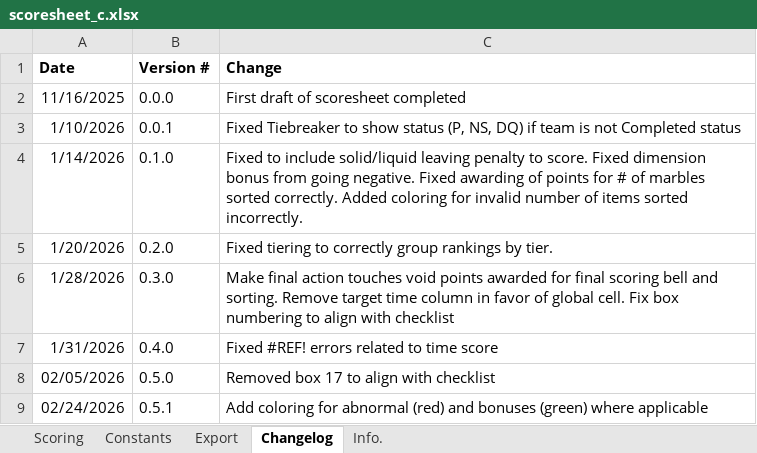
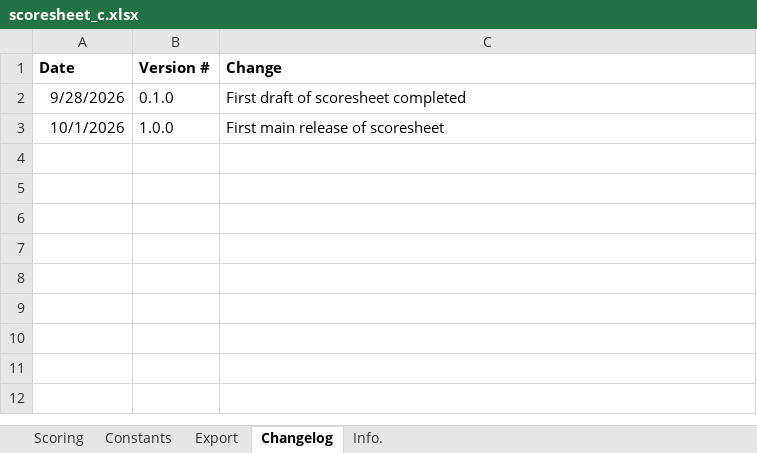
Before and after one commit to Southern-Califonia-Science-Olympiad/scoresheets, an Excel workbook: 2027MissionPossible/scoresheet_c.xlsx, sheet Changelog, drawn as a sheet; values as stored, in another font and other column widths than the file's, no borders; the diff names each change by its address in the sheet, - before the commit and + after, or states it on an @@ line.

```diff
--- a/2027MissionPossible/scoresheet_c.xlsx (sheet Changelog)
+++ b/2027MissionPossible/scoresheet_c.xlsx (sheet Changelog)
-A2 (Date): 11/16/2025
+A2 (Date): 9/28/2026
-B2 (Version #): 0.0.0
+B2 (Version #): 0.1.0
-A3 (Date): 1/10/2026
+A3 (Date): 10/1/2026
-B3 (Version #): 0.0.1
+B3 (Version #): 1.0.0
-C3 (Change): Fixed Tiebreaker to show status (P, NS, DQ) if team is not Completed status
+C3 (Change): First main release of scoresheet
-row 4: 1/14/2026 | 0.1.0 | Fixed to include solid/liquid leaving penalty to score. Fixed dimension bonus from going negative. Fixed awarding of points for # of marbles sorted correctly. Added coloring for invalid number of items sorted incorrectly.
-row 5: 1/20/2026 | 0.2.0 | Fixed tiering to correctly group rankings by tier.
-row 6: 1/28/2026 | 0.3.0 | Make final action touches void points awarded for final scoring bell and sorting. Remove target time column in favor of global cell. Fix box numbering to align with checklist
-row 7: 1/31/2026 | 0.4.0 | Fixed #REF! errors related to time score
-row 8: 02/05/2026 | 0.5.0 | Removed box 17 to align with checklist
-row 9: 02/24/2026 | 0.5.1 | Add coloring for abnormal (red) and bonuses (green) where applicable
```
Also changed, not shown: sheet Info., sheet Scoring, 2027ElasticLaunchedGlider/scoresheet_b.xlsx, 2027ElectricVehicle/scoresheet_c.xlsx, 8 other files.
